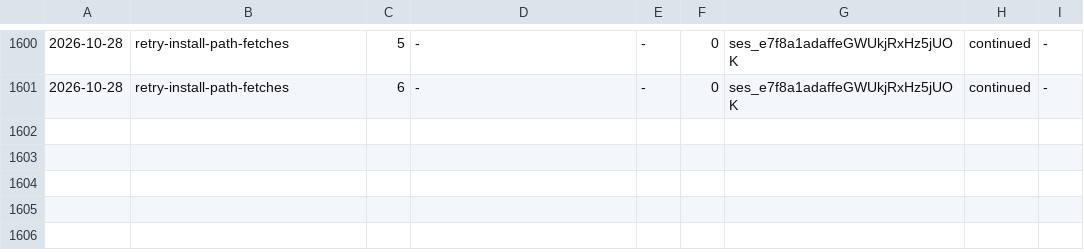
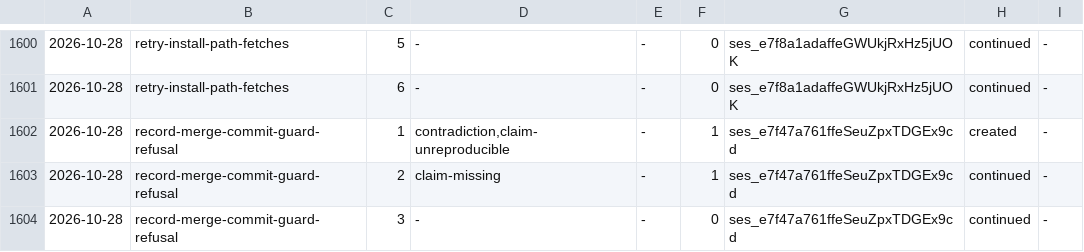
Before and after one commit to aanbrn/axon-showcase, a TSV file: docs/review-rounds.tsv, drawn as a sheet; only a part is shown, gaps mark what is left out; the diff names each change by its address in the sheet, - before the commit and + after, or states it on an @@ line.

Commit message:
Record the refused base merge in the install-path unit's defects (#727)
The merged unit retry-install-path-fetches left one ship-stage episode unrecorded: a local merge of the base was refused by the pre-commit guard for the archived change directory the merge staged, so the branch was refreshed by a rebase and force-pushed. The record states the episode and that the refusal matches the guard's specified none-assignment rule.

```diff
--- a/docs/review-rounds.tsv
+++ b/docs/review-rounds.tsv
+row 1602: 2026-10-28 | record-merge-commit-guard-refusal | 1 | contradiction,claim-unreproducible | - | 1 | ses_e7f47a761ffeSeuZpxTDGEx9cd | created | -
+row 1603: 2026-10-28 | record-merge-commit-guard-refusal | 2 | claim-missing | - | 1 | ses_e7f47a761ffeSeuZpxTDGEx9cd | continued | -
+row 1604: 2026-10-28 | record-merge-commit-guard-refusal | 3 | - | - | 0 | ses_e7f47a761ffeSeuZpxTDGEx9cd | continued | -
```
Also changed, not shown: 1 other file.
